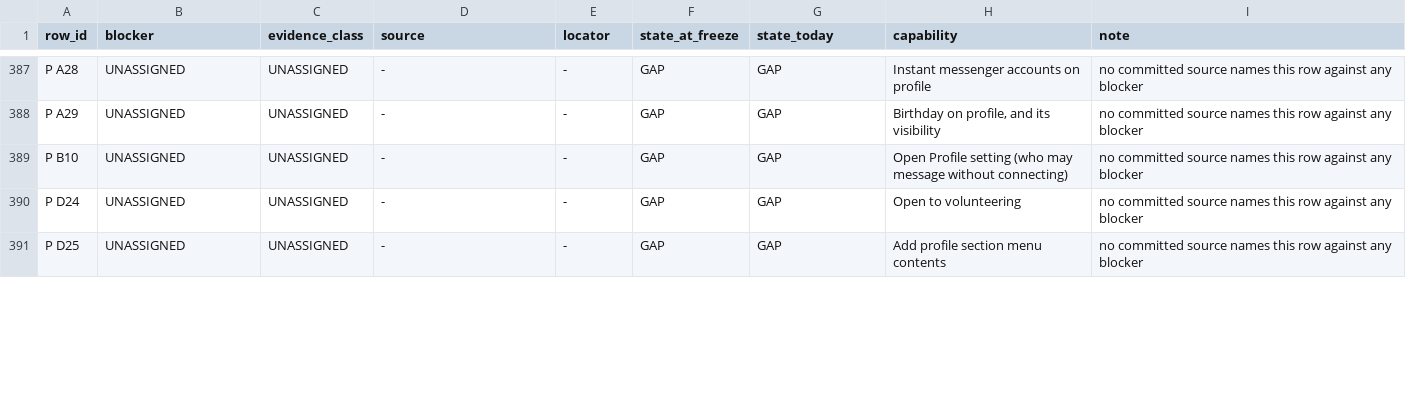
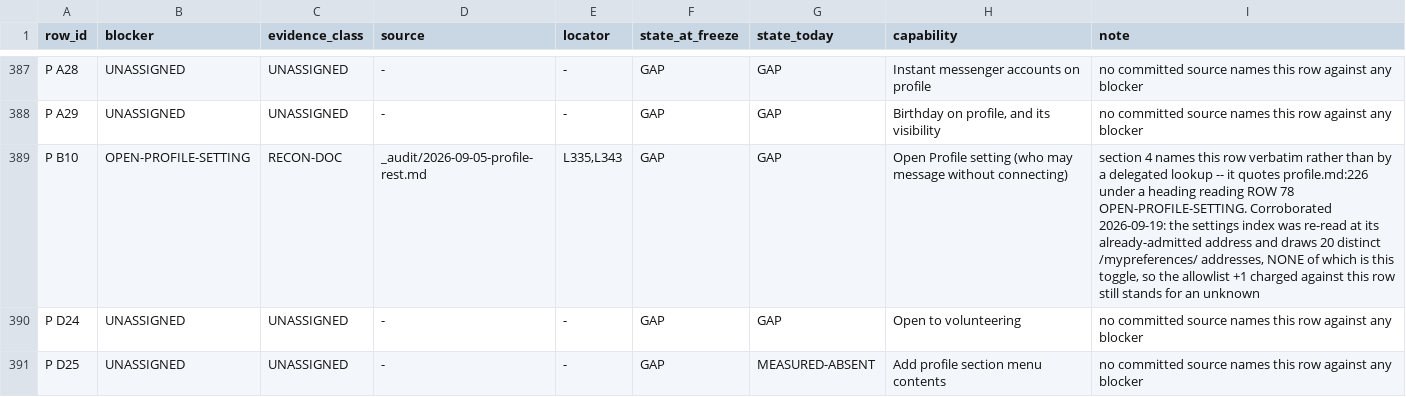
Before and after one commit to Sundeepg98/linkedin-mcp, a TSV file: _audit/_census/blocker-map.tsv, drawn as a sheet; only a part is shown, gaps mark what is left out; the diff covers the shown part only.

```diff
--- a/_audit/_census/blocker-map.tsv
+++ b/_audit/_census/blocker-map.tsv
@@ -388,4 +388,4 @@ P A28	UNASSIGNED	UNASSIGNED	-	-	GAP	GAP	Instant messenger accounts on profile	no
 P A29	UNASSIGNED	UNASSIGNED	-	-	GAP	GAP	Birthday on profile, and its visibility	no committed source names this row against any blocker
-P B10	UNASSIGNED	UNASSIGNED	-	-	GAP	GAP	Open Profile setting (who may message without connecting)	no committed source names this row against any blocker
+P B10	OPEN-PROFILE-SETTING	RECON-DOC	_audit/2026-09-05-profile-rest.md	L335,L343	GAP	GAP	Open Profile setting (who may message without connecting)	section 4 names this row verbatim rather than by a delegated lookup -- it quotes profile.md:226 under a heading reading ROW 78 OPEN-PROFILE-SETTING. Corroborated 2026-09-19: the settings index was re-read at its already-admitted address and draws 20 distinct /mypreferences/ addresses, NONE of which is this toggle, so the allowlist +1 charged against this row still stands for an unknown
 P D24	UNASSIGNED	UNASSIGNED	-	-	GAP	GAP	Open to volunteering	no committed source names this row against any blocker
-P D25	UNASSIGNED	UNASSIGNED	-	-	GAP	GAP	"Add profile section" menu contents	no committed source names this row against any blocker
+P D25	UNASSIGNED	UNASSIGNED	-	-	GAP	MEASURED-ABSENT	"Add profile section" menu contents	no committed source names this row against any blocker
```
Also changed, not shown: 17 edited cells elsewhere in this file, _audit/_census/blocker-assignments.tsv.
